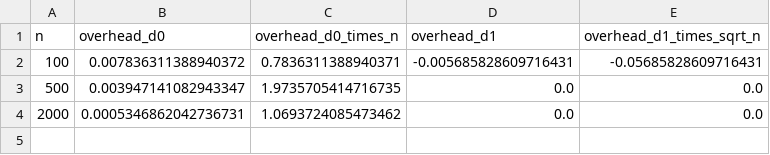
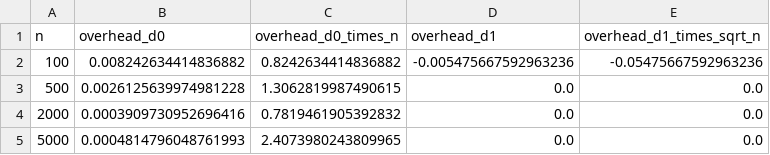
Before and after one commit to ans036/AMRI-Adaptive-Misspecification-Robust-Inference, a CSV file: results/results_oracle_efficiency.csv, drawn as a sheet.

```diff
--- a/results/results_oracle_efficiency.csv
+++ b/results/results_oracle_efficiency.csv
@@ -1,4 +1,5 @@
 n,overhead_d0,overhead_d0_times_n,overhead_d1,overhead_d1_times_sqrt_n
-100,0.007836311388940372,0.7836311388940371,-0.005685828609716431,-0.05685828609716431
-500,0.003947141082943347,1.9735705414716735,0.0,0.0
-2000,0.0005346862042736731,1.0693724085473462,0.0,0.0
+100,0.008242634414836882,0.8242634414836882,-0.005475667592963236,-0.05475667592963236
+500,0.0026125639974981228,1.3062819987490615,0.0,0.0
+2000,0.0003909730952696416,0.7819461905392832,0.0,0.0
+5000,0.0004814796048761993,2.4073980243809965,0.0,0.0
```
Also changed, not shown: results/results_minimax_lower_bound.csv, results/results_near_uniform_coverage.csv, 27 other files.
